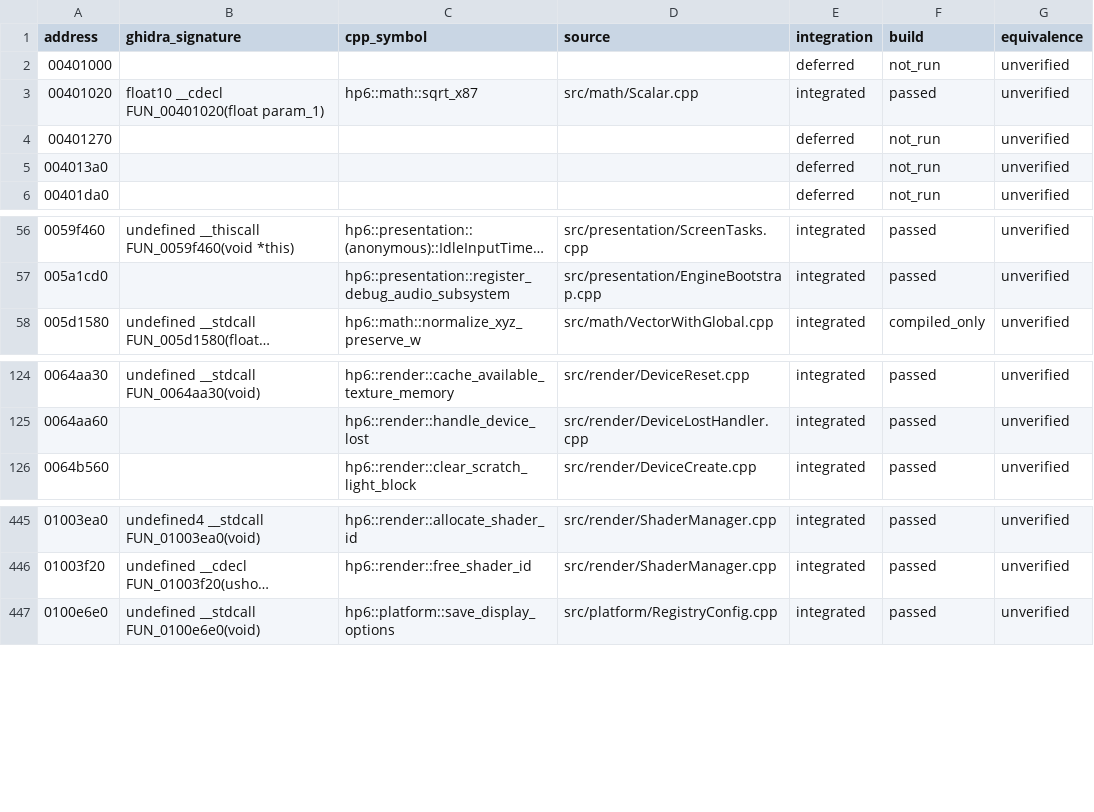
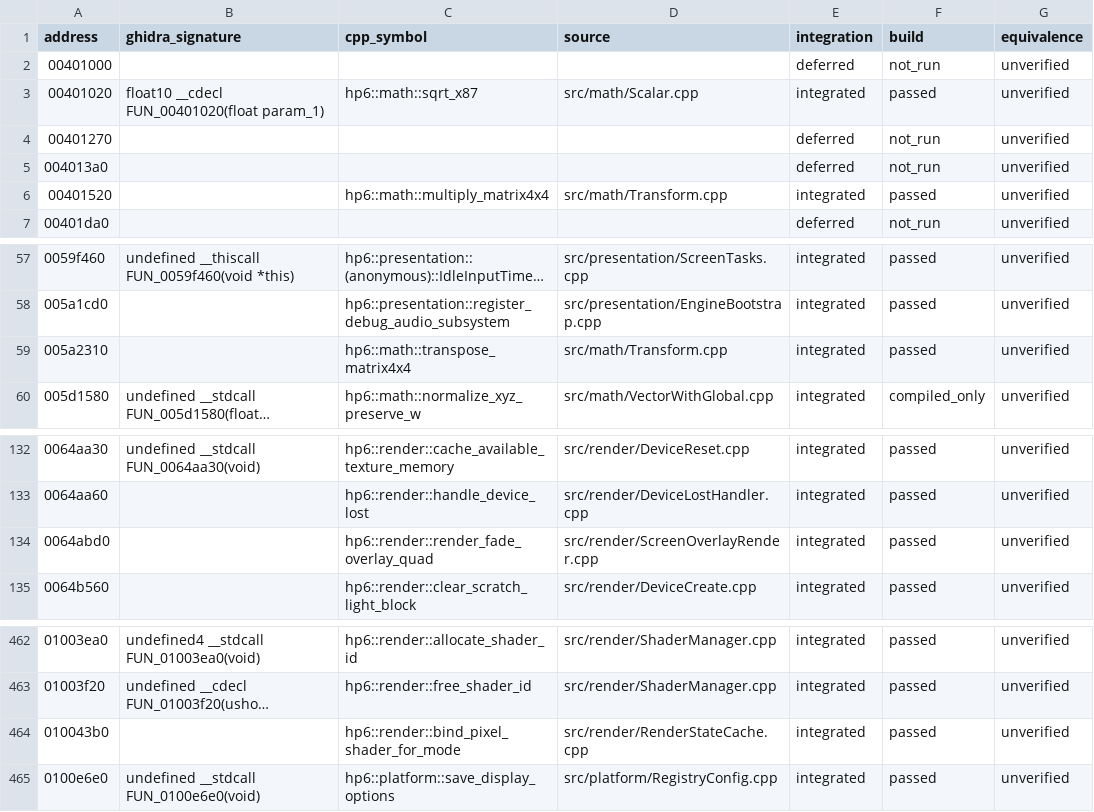
Before and after one commit to MidacoYT/HP6-Recomp, a CSV file: architecture/address_map.csv, drawn as a sheet; only a part is shown, gaps mark what is left out; long unchanged cells end in …; the diff covers the shown part only; the diff names each change by its address in the sheet, - before the commit and + after, or states it on an @@ line.

```diff
--- a/architecture/address_map.csv
+++ b/architecture/address_map.csv
+row 6: 00401520 |  | hp6::math::multiply_matrix4x4 | src/math/Transform.cpp | integrated | passed | unverified
+row 59: 005a2310 |  | hp6::math::transpose_matrix4x4 | src/math/Transform.cpp | integrated | passed | unverified
+row 134: 0064abd0 |  | hp6::render::render_fade_overlay_quad | src/render/ScreenOverlayRender.cpp | integrated | passed | unverified
+row 464: 010043b0 |  | hp6::render::bind_pixel_shader_for_mode | src/render/RenderStateCache.cpp | integrated | passed | unverified
```
Also changed, not shown: 14 added rows elsewhere in this file, 22 other files.
